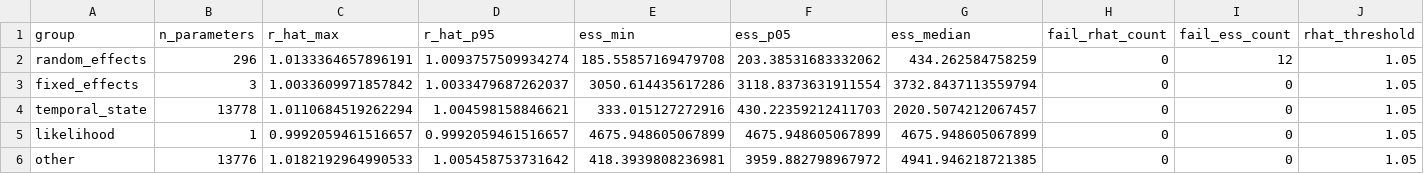
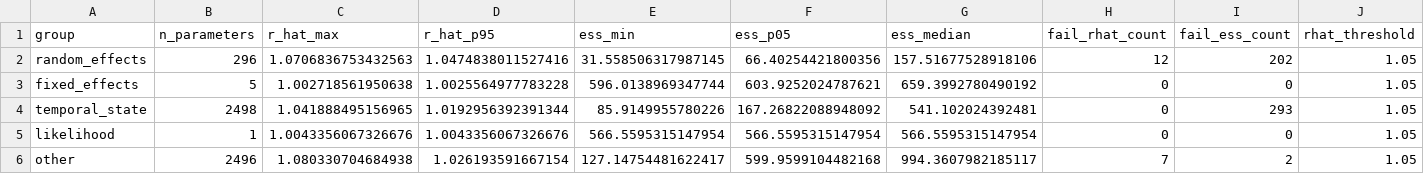
Before and after one commit to Priyo13o4/chikungunya-early-warningV4-Brazil-, a CSV file: outputs/models/bayesian/diagnostics/rhat_ess_grouped.csv, drawn as a sheet; only a part is shown; the diff names each change by its address in the sheet, - before the commit and + after, or states it on an @@ line.

```diff
--- a/outputs/models/bayesian/diagnostics/rhat_ess_grouped.csv
+++ b/outputs/models/bayesian/diagnostics/rhat_ess_grouped.csv
-C2 (r_hat_max): 1.0133364657896191
+C2 (r_hat_max): 1.0706836753432563
-D2 (r_hat_p95): 1.0093757509934274
+D2 (r_hat_p95): 1.0474838011527416
-E2 (ess_min): 185.55857169479708
+E2 (ess_min): 31.558506317987145
-F2 (ess_p05): 203.38531683332062
+F2 (ess_p05): 66.40254421800356
-G2 (ess_median): 434.262584758259
+G2 (ess_median): 157.51677528918106
-H2 (fail_rhat_count): 0
+H2 (fail_rhat_count): 12
-I2 (fail_ess_count): 12
+I2 (fail_ess_count): 202
-B3 (n_parameters): 3
+B3 (n_parameters): 5
-C3 (r_hat_max): 1.0033609971857842
+C3 (r_hat_max): 1.002718561950638
-D3 (r_hat_p95): 1.0033479687262037
+D3 (r_hat_p95): 1.0025564977783228
-E3 (ess_min): 3050.614435617286
+E3 (ess_min): 596.0138969347744
-F3 (ess_p05): 3118.8373631911554
+F3 (ess_p05): 603.9252024787621
-G3 (ess_median): 3732.8437113559794
+G3 (ess_median): 659.3992780490192
-B4 (n_parameters): 13778
+B4 (n_parameters): 2498
-C4 (r_hat_max): 1.0110684519262294
+C4 (r_hat_max): 1.041888495156965
-D4 (r_hat_p95): 1.004598158846621
+D4 (r_hat_p95): 1.0192956392391344
-E4 (ess_min): 333.015127272916
+E4 (ess_min): 85.9149955780226
-F4 (ess_p05): 430.22359212411703
+F4 (ess_p05): 167.26822088948092
-G4 (ess_median): 2020.5074212067457
+G4 (ess_median): 541.102024392481
-I4 (fail_ess_count): 0
+I4 (fail_ess_count): 293
-C5 (r_hat_max): 0.9992059461516657
+C5 (r_hat_max): 1.0043356067326676
-D5 (r_hat_p95): 0.9992059461516657
+D5 (r_hat_p95): 1.0043356067326676
-E5 (ess_min): 4675.948605067899
+E5 (ess_min): 566.5595315147954
-F5 (ess_p05): 4675.948605067899
+F5 (ess_p05): 566.5595315147954
-G5 (ess_median): 4675.948605067899
+G5 (ess_median): 566.5595315147954
-B6 (n_parameters): 13776
+B6 (n_parameters): 2496
-C6 (r_hat_max): 1.0182192964990533
+C6 (r_hat_max): 1.080330704684938
-D6 (r_hat_p95): 1.005458753731642
+D6 (r_hat_p95): 1.026193591667154
-E6 (ess_min): 418.3939808236981
+E6 (ess_min): 127.14754481622417
-F6 (ess_p05): 3959.882798967972
+F6 (ess_p05): 599.9599104482168
-G6 (ess_median): 4941.946218721385
+G6 (ess_median): 994.3607982185117
-H6 (fail_rhat_count): 0
+H6 (fail_rhat_count): 7
-I6 (fail_ess_count): 0
+I6 (fail_ess_count): 2
```
Also changed, not shown: outputs/metrics/bayesian_convergence_summary.csv, outputs/metrics/tracka_model_scores.csv, 29 other files.
